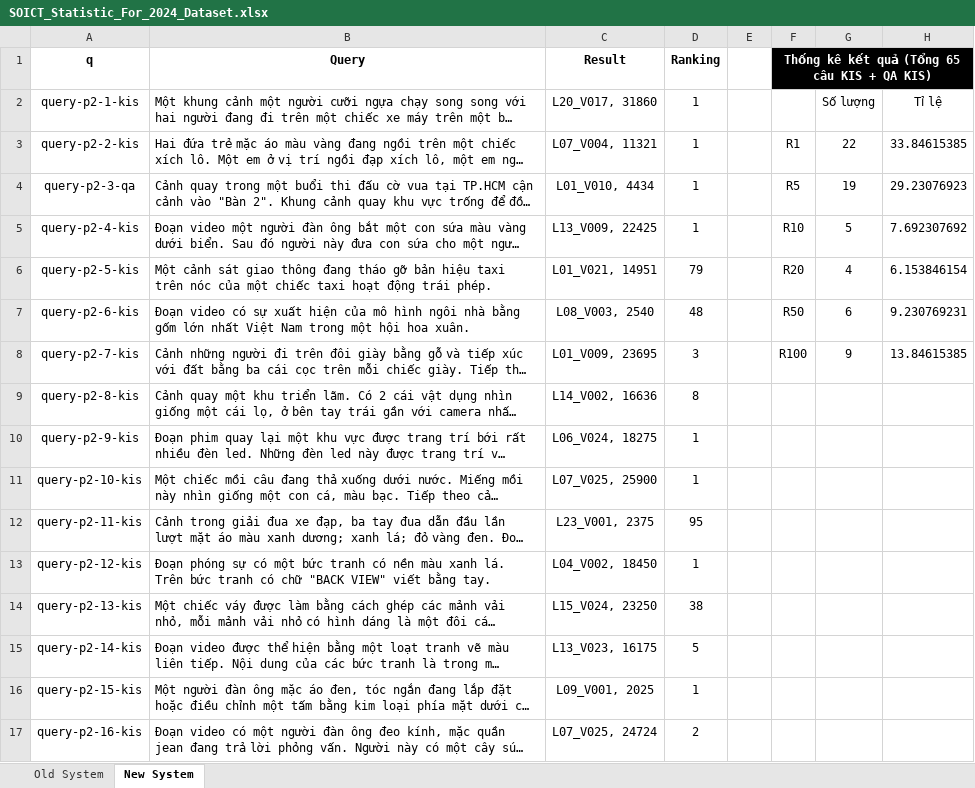
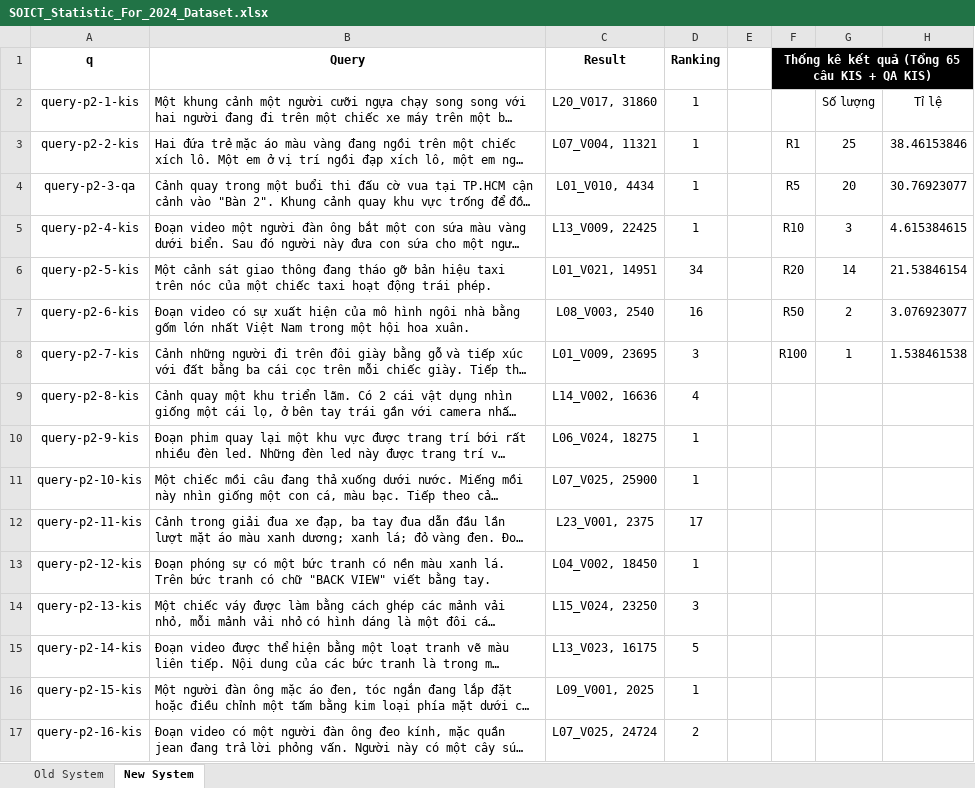
Before and after one commit to NhanPhamThanh-IT/Statistic-Result-For-SOICT-2025, an Excel workbook: SOICT_Statistic_For_2024_Dataset.xlsx, sheet New System, drawn as a sheet; only a part is shown; long unchanged cells end in …; values as stored, in another font and other column widths than the file's, no borders; charts and pictures and table styles not drawn; the diff covers the shown part only; the diff names each change by its address in the sheet, - before the commit and + after, or states it on an @@ line.

Commit message:
new update

```diff
--- a/SOICT_Statistic_For_2024_Dataset.xlsx (sheet New System)
+++ b/SOICT_Statistic_For_2024_Dataset.xlsx (sheet New System)
-G3: 22
+G3: 25
-H3: 33.84615385
+H3: 38.46153846
-G4: 19
+G4: 20
-H4: 29.23076923
+H4: 30.76923077
-G5: 5
+G5: 3
-H5: 7.692307692
+H5: 4.615384615
-D6 (Ranking): 79
+D6 (Ranking): 34
-G6: 4
+G6: 14
-H6: 6.153846154
+H6: 21.53846154
-D7 (Ranking): 48
+D7 (Ranking): 16
-G7: 6
+G7: 2
-H7: 9.230769231
+H7: 3.076923077
-G8: 9
+G8: 1
-H8: 13.84615385
+H8: 1.538461538
-D9 (Ranking): 8
+D9 (Ranking): 4
-D12 (Ranking): 95
+D12 (Ranking): 17
-D14 (Ranking): 38
+D14 (Ranking): 3
```
Also changed, not shown: 14 edited cells elsewhere in this sheet.
